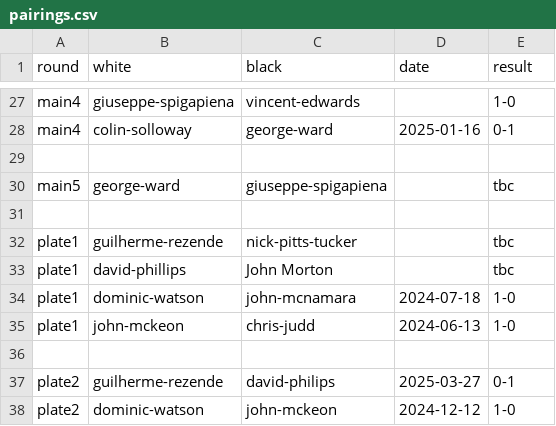
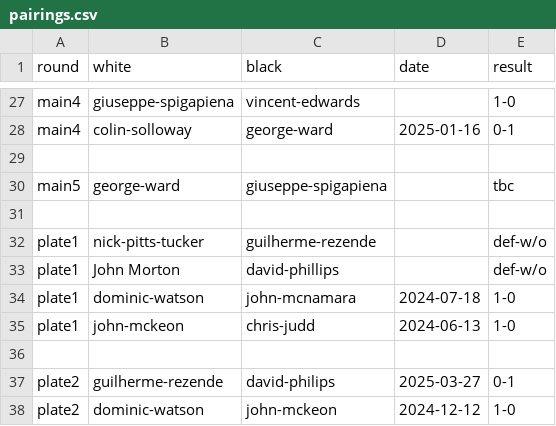
Before and after one commit to MiltonKeynesChessClub/clubwebsite, a CSV file: _data/results/internal/2024/u1800ko/pairings.csv, drawn as a sheet; only a part is shown, gaps mark what is left out; removed rows and columns are numbered as before the commit, all else as after; the diff names each change by its address in the sheet, - before the commit and + after, or states it on an @@ line.

Commit message:
marking matches as defaulted

```diff
--- a/_data/results/internal/2024/u1800ko/pairings.csv
+++ b/_data/results/internal/2024/u1800ko/pairings.csv
-row 32: plate1 | guilherme-rezende | nick-pitts-tucker |  | tbc
-row 33: plate1 | david-phillips | John Morton |  | tbc
+row 32: plate1 | nick-pitts-tucker | guilherme-rezende |  | def-w/o
+row 33: plate1 | John Morton | david-phillips |  | def-w/o
```
